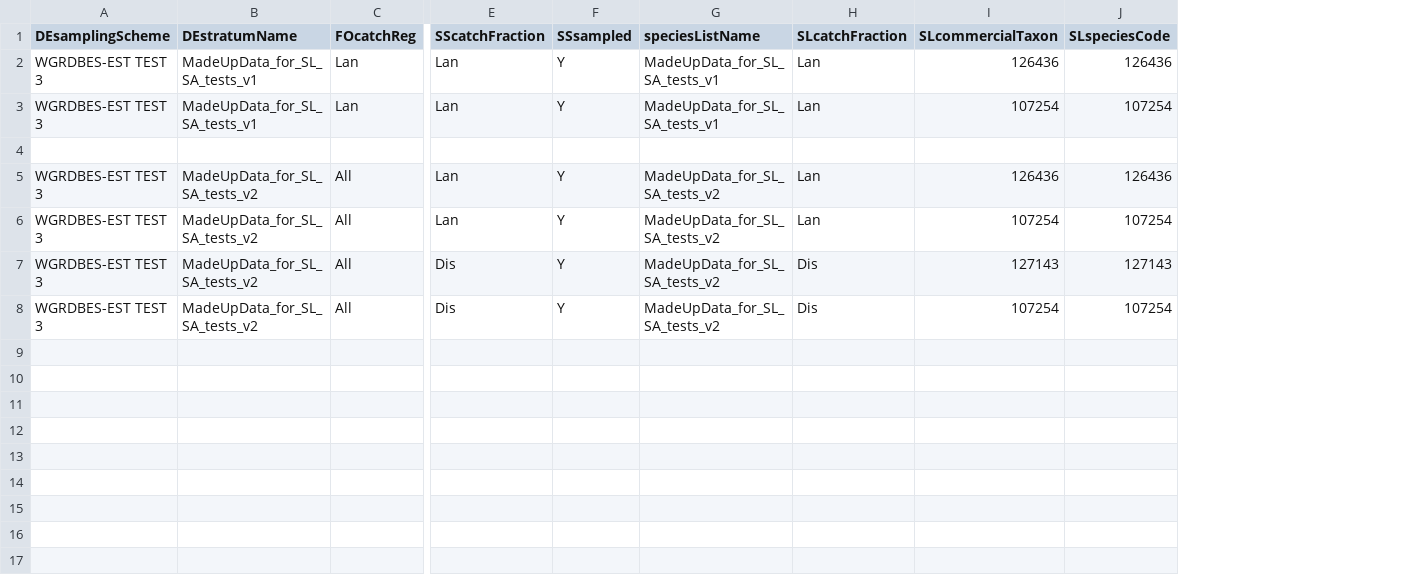
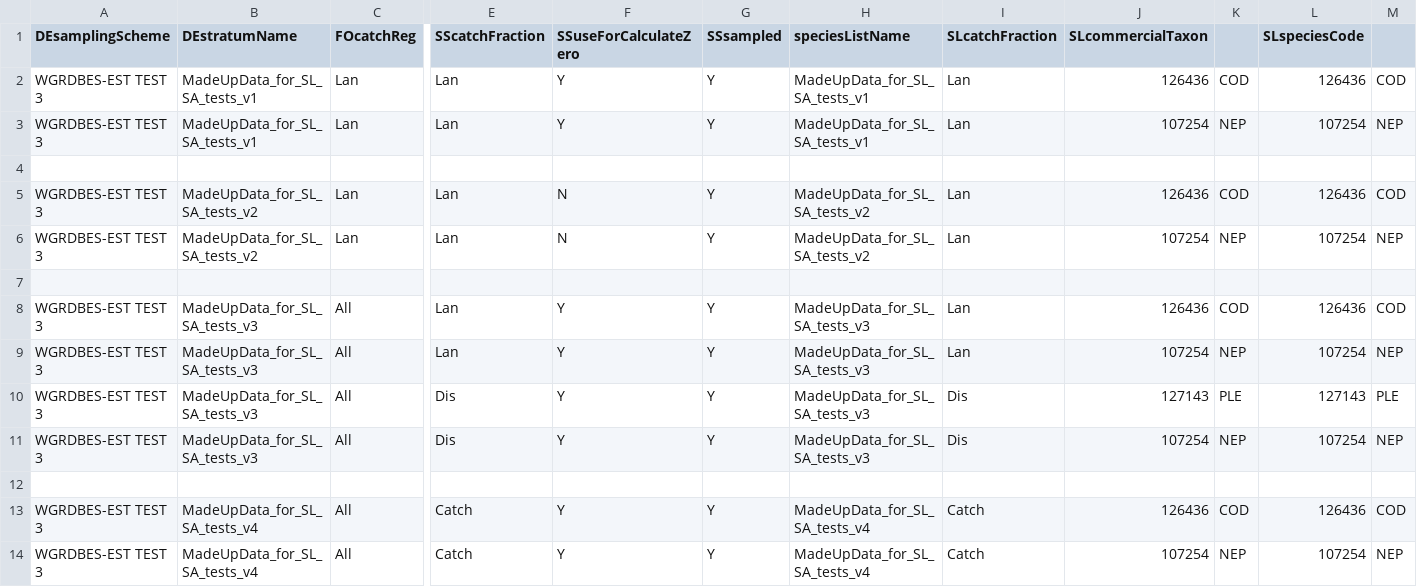
Before and after one commit to nicolas-tku/RDBEScore, a CSV file: data-raw/exampleData/madeUpExamples/aux_madeUpExamples/create_guide.csv, drawn as a sheet; only a part is shown, gaps mark what is left out; addresses are those after the commit; rows hold the shown columns only; the diff names each change by its address in the sheet, - before the commit and + after, or states it on an @@ line.

```diff
--- a/data-raw/exampleData/madeUpExamples/aux_madeUpExamples/create_guide.csv
+++ b/data-raw/exampleData/madeUpExamples/aux_madeUpExamples/create_guide.csv
+column F (SSuseForCalculateZero), rows 2-3: Y | Y; rows 8-11: all Y
+column K, rows 2-3: COD | NEP; rows 8-11: COD | NEP | PLE | NEP
+column M, rows 2-3: COD | NEP; rows 8-11: COD | NEP | PLE | NEP
+row 5: WGRDBES-EST TEST 3 | MadeUpData_for_SL_SA_tests_v2 | Lan | Lan | N | Y | MadeUpData_for_SL_SA_tests_v2 | Lan | 126436 | COD | 126436 | COD
+row 6: WGRDBES-EST TEST 3 | MadeUpData_for_SL_SA_tests_v2 | Lan | Lan | N | Y | MadeUpData_for_SL_SA_tests_v2 | Lan | 107254 | NEP | 107254 | NEP
+row 7: (empty)
-B8:B11 (DEstratumName): MadeUpData_for_SL_SA_tests_v2
+B8:B11 (DEstratumName): MadeUpData_for_SL_SA_tests_v3
-H8:H11 (speciesListName): MadeUpData_for_SL_SA_tests_v2
+H8:H11 (speciesListName): MadeUpData_for_SL_SA_tests_v3
+row 12: (empty)
+row 13: WGRDBES-EST TEST 3 | MadeUpData_for_SL_SA_tests_v4 | All | Catch | Y | Y | MadeUpData_for_SL_SA_tests_v4 | Catch | 126436 | COD | 126436 | COD
+row 14: WGRDBES-EST TEST 3 | MadeUpData_for_SL_SA_tests_v4 | All | Catch | Y | Y | MadeUpData_for_SL_SA_tests_v4 | Catch | 107254 | NEP | 107254 | NEP
```
Also changed, not shown: data-raw/exampleData/madeUpExamples/filesForUpload/WGRDBES-EST TEST 3_MadeUpData_for_SL_SA_tests/WGRDBES_EST_TEST_3_MadeUpData_for_SL_SA_tests_H1.csv, data-raw/exampleData/madeUpExamples/filesForUpload/WGRDBES-EST TEST 3_MadeUpData_for_SL_SA_tests/WGRDBES_EST_TEST_3_MadeUpData_for_SL_SA_tests_HSL.csv, 5 other files.
